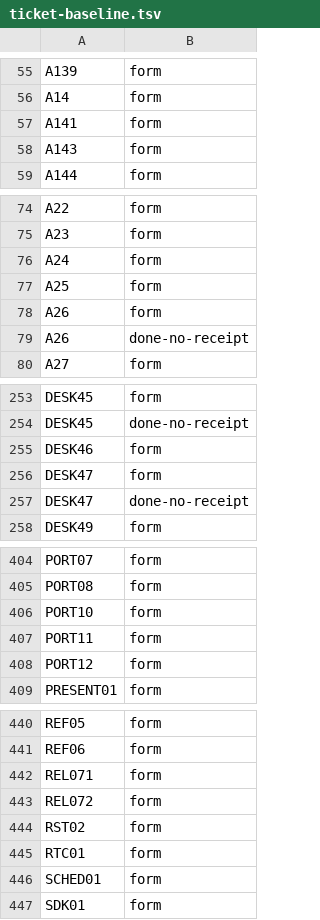
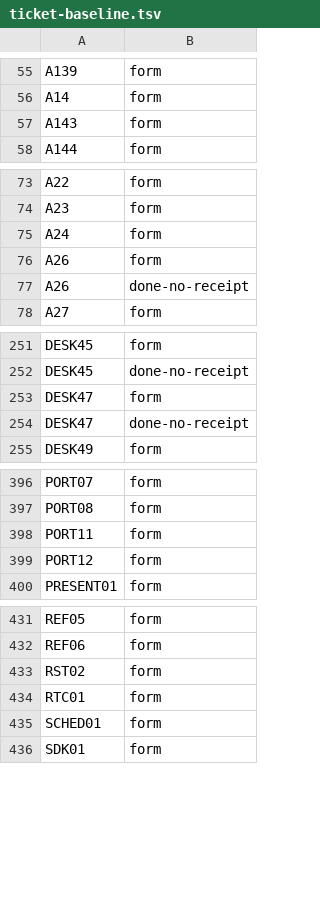
Before and after one commit to tuxie01/NewTOS, a TSV file: tools/xtask/ticket-baseline.tsv, drawn as a sheet; only a part is shown, gaps mark what is left out; the diff covers the shown part only.

```diff
--- a/tools/xtask/ticket-baseline.tsv
+++ b/tools/xtask/ticket-baseline.tsv
@@ -56,3 +56,2 @@ A139	form
 A14	form
-A141	form
 A143	form
@@ -76,3 +75,2 @@ A23	form
 A24	form
-A25	form
 A26	form
@@ -254,3 +252,2 @@ DESK45	form
 DESK45	done-no-receipt
-DESK46	form
 DESK47	form
@@ -405,3 +397,2 @@ PORT07	form
 PORT08	form
-PORT10	form
 PORT11	form
@@ -441,4 +432,2 @@ REF05	form
 REF06	form
-REL071	form
-REL072	form
 RST02	form
```
Also changed, not shown: 10 removed rows elsewhere in this file, 17 other files.
